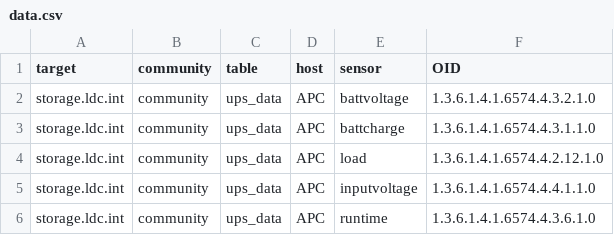
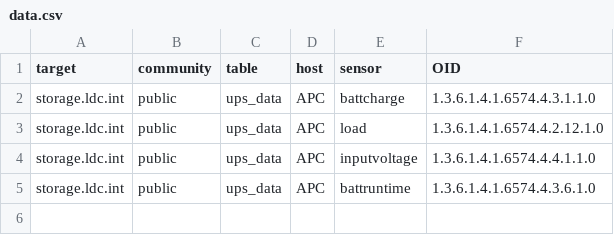
Before and after one commit to dmnt3d/MonitorScript, a CSV file: data.csv, drawn as a sheet.

Commit message:
with substring of PostData

```diff
--- a/data.csv
+++ b/data.csv
@@ -1,6 +1,5 @@
 target,community,table,host,sensor,OID
-storage.ldc.int,community,ups_data,APC,battvoltage,1.3.6.1.4.1.6574.4.3.2.1.0
-storage.ldc.int,community,ups_data,APC,battcharge,1.3.6.1.4.1.6574.4.3.1.1.0
-storage.ldc.int,community,ups_data,APC,load,1.3.6.1.4.1.6574.4.2.12.1.0
-storage.ldc.int,community,ups_data,APC,inputvoltage,1.3.6.1.4.1.6574.4.4.1.1.0
-storage.ldc.int,community,ups_data,APC,runtime,1.3.6.1.4.1.6574.4.3.6.1.0
+storage.ldc.int,public,ups_data,APC,battcharge,1.3.6.1.4.1.6574.4.3.1.1.0
+storage.ldc.int,public,ups_data,APC,load,1.3.6.1.4.1.6574.4.2.12.1.0
+storage.ldc.int,public,ups_data,APC,inputvoltage,1.3.6.1.4.1.6574.4.4.1.1.0
+storage.ldc.int,public,ups_data,APC,battruntime,1.3.6.1.4.1.6574.4.3.6.1.0
```
